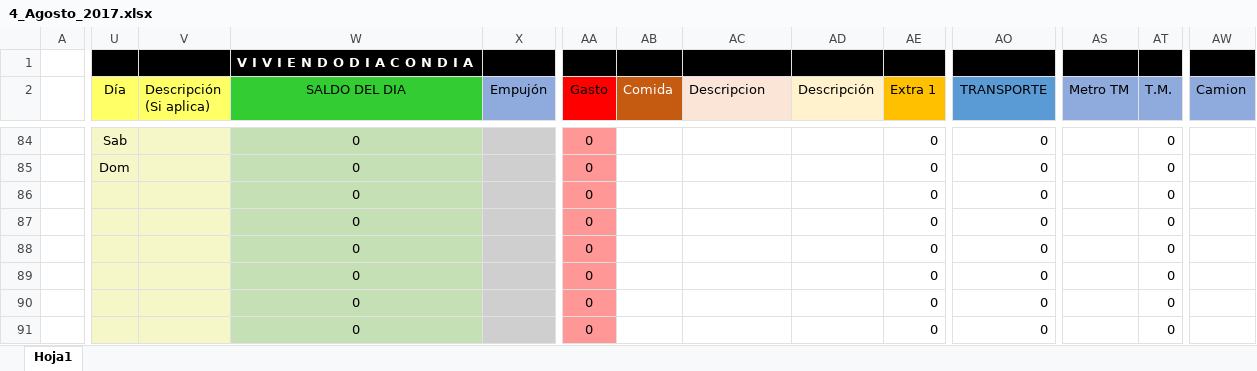
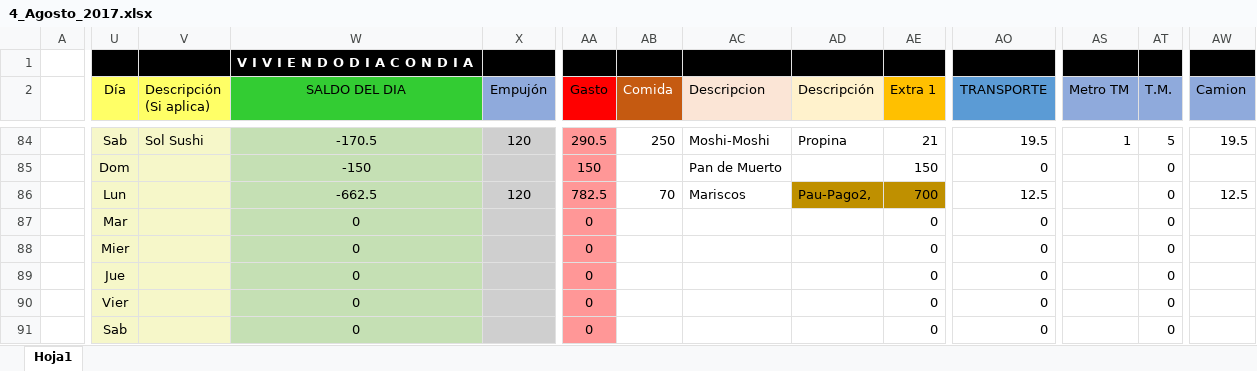
Before and after one commit to Adrifelcha/Adrifelcha, an Excel workbook: Finanzas/4_Agosto_2017.xlsx, sheet Hoja1, drawn as a sheet; only a part is shown, gaps mark what is left out; values as stored, in another font and other column widths than the file's, no borders; the diff covers the shown part only; the diff names each change by its address in the sheet, - before the commit and + after, or states it on an @@ line.

```diff
--- a/Finanzas/4_Agosto_2017.xlsx (sheet Hoja1)
+++ b/Finanzas/4_Agosto_2017.xlsx (sheet Hoja1)
-V84 (Descripción (Si aplica)): (empty)
+V84 (Descripción (Si aplica)): Sol Sushi
-W84 (SALDO DEL DIA): 0
+W84 (SALDO DEL DIA): -170.5
-X84 (Empujón): (empty)
+X84 (Empujón): 120
-AA84 (Gasto): 0
+AA84 (Gasto): 290.5
-AB84 (Comida): (empty)
+AB84 (Comida): 250
-AC84 (Descripcion): (empty)
+AC84 (Descripcion): Moshi-Moshi
-AD84 (Descripción): (empty)
+AD84 (Descripción): Propina
-AE84 (Extra 1): 0
+AE84 (Extra 1): 21
-AO84 (TRANSPORTE): 0
+AO84 (TRANSPORTE): 19.5
-AS84 (Metro TM): (empty)
+AS84 (Metro TM): 1
-AT84 (T.M.): 0
+AT84 (T.M.): 5
-AW84 (Camion): (empty)
+AW84 (Camion): 19.5
-W85 (SALDO DEL DIA): 0
+W85 (SALDO DEL DIA): -150
-AA85 (Gasto): 0
+AA85 (Gasto): 150
-AC85 (Descripcion): (empty)
+AC85 (Descripcion): Pan de Muerto
-AE85 (Extra 1): 0
+AE85 (Extra 1): 150
-U86 (Día): (empty)
+U86 (Día): Lun
-W86 (SALDO DEL DIA): 0
+W86 (SALDO DEL DIA): -662.5
-X86 (Empujón): (empty)
+X86 (Empujón): 120
-AA86 (Gasto): 0
+AA86 (Gasto): 782.5
-AB86 (Comida): (empty)
+AB86 (Comida): 70
-AC86 (Descripcion): (empty)
+AC86 (Descripcion): Mariscos
-AD86 (Descripción): (empty)
+AD86 (Descripción): Pau-Pago2,
-AD86:AE86 fill: none
+AD86:AE86 fill: #BF9000
-AE86 (Extra 1): 0
+AE86 (Extra 1): 700
-AO86 (TRANSPORTE): 0
+AO86 (TRANSPORTE): 12.5
-AW86 (Camion): (empty)
+AW86 (Camion): 12.5
-U87 (Día): (empty)
+U87 (Día): Mar
-U88 (Día): (empty)
+U88 (Día): Mier
-U89 (Día): (empty)
+U89 (Día): Jue
-U90 (Día): (empty)
+U90 (Día): Vier
-U91 (Día): (empty)
+U91 (Día): Sab
```
Also changed, not shown: 66 edited cells and cell formats elsewhere in this sheet, 31 other files.
